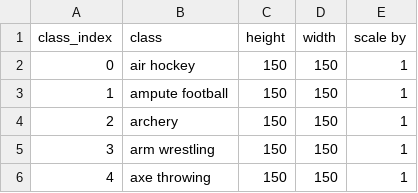
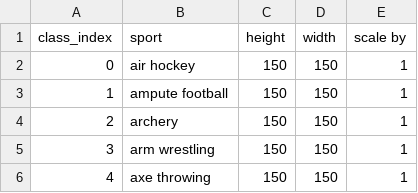
Before and after one commit to HoldenLauer/Sports_Image_Classification, a CSV file: class_dict.csv, drawn as a sheet; only a part is shown.

Commit message:
Change of class_dict.csv

```diff
--- a/class_dict.csv
+++ b/class_dict.csv
@@ -1,2 +1,2 @@
-class_index,class,height,width,scale by
+class_index,sport,height,width,scale by
 0,air hockey,150,150,1
```
